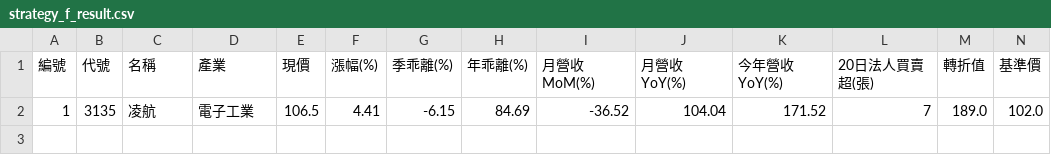
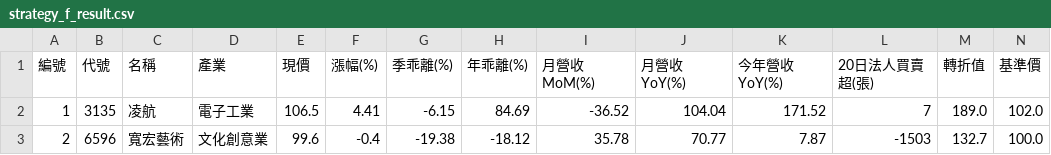
Before and after one commit to chiachan0108/quantum-scanner-web, a CSV file: strategy_f_result.csv, drawn as a sheet; only a part is shown; rows hold the shown columns only; the diff names each change by its address in the sheet, - before the commit and + after, or states it on an @@ line.

```diff
--- a/strategy_f_result.csv
+++ b/strategy_f_result.csv
+row 3: 2 | 6596 | 寬宏藝術 | 文化創意業 | 99.6 | -0.4 | -19.38 | -18.12 | 35.78 | 70.77 | 7.87 | -1503 | 132.7 | 100.0
```
Also changed, not shown: strategy_a_result.csv, strategy_b_result.csv, 4 other files.
